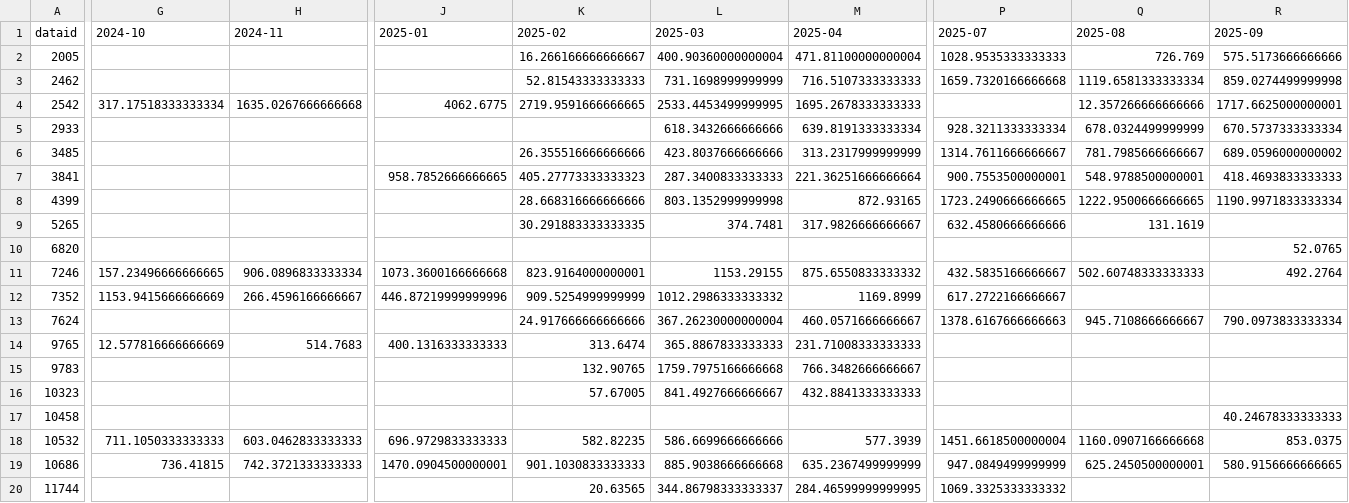
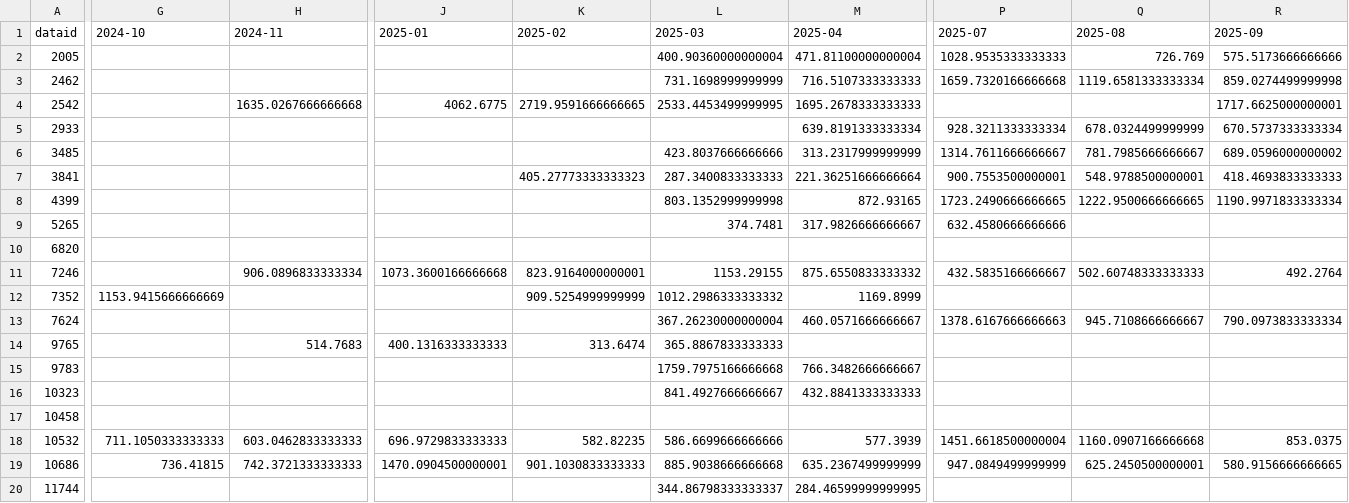
Before and after one commit to alexhu2001/alexhu2001.github.io, a CSV file: DataSummary.csv, drawn as a sheet; only a part is shown, gaps mark what is left out; the diff covers the shown part only; the diff names each change by its address in the sheet, - before the commit and + after, or states it on an @@ line.

Commit message:
Add files via upload

```diff
--- a/DataSummary.csv
+++ b/DataSummary.csv
-K2 (2025-02): 16.266166666666667
+K2 (2025-02): (empty)
-K3 (2025-02): 52.81543333333333
+K3 (2025-02): (empty)
-G4 (2024-10): 317.17518333333334
+G4 (2024-10): (empty)
-Q4 (2025-08): 12.357266666666666
+Q4 (2025-08): (empty)
-L5 (2025-03): 618.3432666666666
+L5 (2025-03): (empty)
-K6 (2025-02): 26.355516666666666
+K6 (2025-02): (empty)
-J7 (2025-01): 958.7852666666665
+J7 (2025-01): (empty)
-K8 (2025-02): 28.668316666666666
+K8 (2025-02): (empty)
-K9 (2025-02): 30.291883333333335
+K9 (2025-02): (empty)
-Q9 (2025-08): 131.1619
+Q9 (2025-08): (empty)
-R10 (2025-09): 52.0765
+R10 (2025-09): (empty)
-G11 (2024-10): 157.23496666666665
+G11 (2024-10): (empty)
-H12 (2024-11): 266.4596166666667
+H12 (2024-11): (empty)
-J12 (2025-01): 446.87219999999996
+J12 (2025-01): (empty)
-P12 (2025-07): 617.2722166666667
+P12 (2025-07): (empty)
-K13 (2025-02): 24.917666666666666
+K13 (2025-02): (empty)
-G14 (2024-10): 12.577816666666669
+G14 (2024-10): (empty)
-M14 (2025-04): 231.71008333333333
+M14 (2025-04): (empty)
-K15 (2025-02): 132.90765
+K15 (2025-02): (empty)
-K16 (2025-02): 57.67005
+K16 (2025-02): (empty)
-R17 (2025-09): 40.24678333333333
+R17 (2025-09): (empty)
-K20 (2025-02): 20.63565
+K20 (2025-02): (empty)
-P20 (2025-07): 1069.3325333333332
+P20 (2025-07): (empty)
```
Also changed, not shown: 1 edited cell elsewhere in this file.
